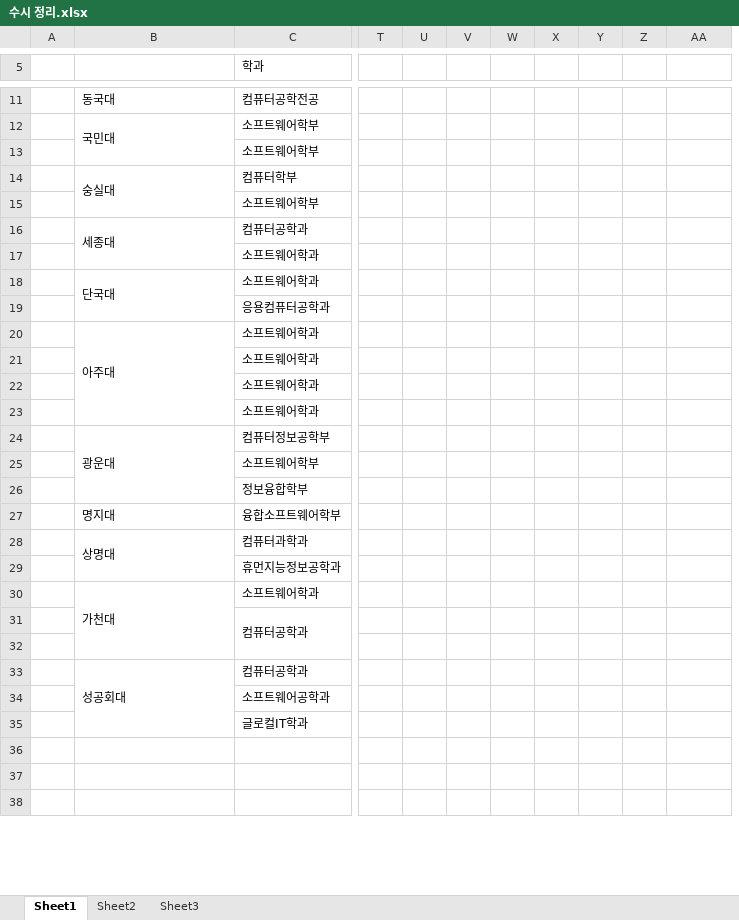
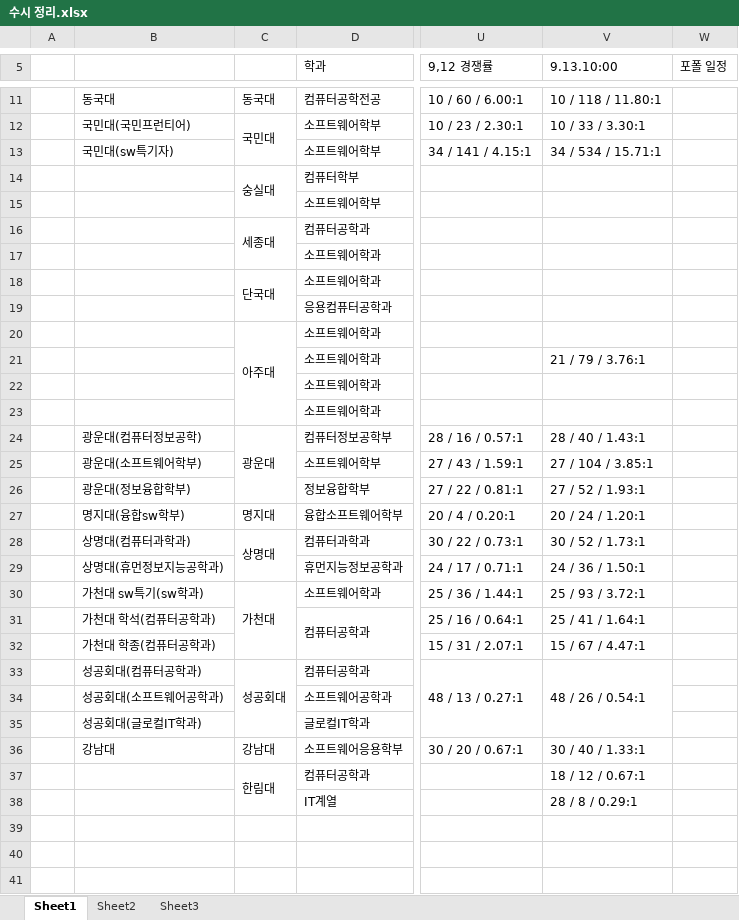
Before and after one commit to wookje/gogo, an Excel workbook: 수시 정리.xlsx, sheet Sheet1, drawn as a sheet; only a part is shown, gaps mark what is left out; values as stored, in another font and other column widths than the file's, no cell formats; removed rows and columns are numbered as before the commit, all else as after; rows hold the shown columns only; the diff covers the shown part only; the diff names each change by its address in the sheet, - before the commit and + after, or states it on an @@ line.

```diff
--- a/수시 정리.xlsx (sheet Sheet1)
+++ b/수시 정리.xlsx (sheet Sheet1)
+column C, rows 11-33: 동국대 | 국민대 |  | 숭실대 |  | 세종대 |  | 단국대 |  | 아주대 |  |  |  | 광운대 |  |  | 명지대 | 상명대 |  | 가천대 |  |  | 성공회대
-column T, empty
-column U, empty
-column V, empty
-column W, empty
-column X, empty
-column Y, empty
-column Z, empty
+column U (9,12 경쟁률), rows 11-33: 10 / 60 / 6.00:1 | 10 / 23 / 2.30:1 | 34 / 141 / 4.15:1 |  |  |  |  |  |  |  |  |  |  | 28 / 16 / 0.57:1 | 27 / 43 / 1.59:1 | 27 / 22 / 0.81:1 | 20 / 4 / 0.20:1 | 30 / 22 / 0.73:1 | 24 / 17 / 0.71:1 | 25 / 36 / 1.44:1 | 25 / 16 / 0.64:1 | 15 / 31 / 2.07:1 | 48 / 13 / 0.27:1
+column V (9.13.10:00), rows 11-33: 10 / 118 / 11.80:1 | 10 / 33 / 3.30:1 | 34 / 534 / 15.71:1 |  |  |  |  |  |  |  | 21 / 79 / 3.76:1 |  |  | 28 / 40 / 1.43:1 | 27 / 104 / 3.85:1 | 27 / 52 / 1.93:1 | 20 / 24 / 1.20:1 | 30 / 52 / 1.73:1 | 24 / 36 / 1.50:1 | 25 / 93 / 3.72:1 | 25 / 41 / 1.64:1 | 15 / 67 / 4.47:1 | 48 / 26 / 0.54:1
-W5: (empty)
+W5: 포폴 일정
-B12: 국민대
+B12: 국민대(국민프런티어)
-B12:B13 merged
-B13: (empty)
+B13: 국민대(sw특기자)
-B14: 숭실대
+B14: (empty)
-B14:B15 merged
-B16: 세종대
+B16: (empty)
-B16:B17 merged
-B18: 단국대
+B18: (empty)
-B18:B19 merged
-B20: 아주대
+B20: (empty)
-B20:B23 merged
-B24: 광운대
+B24: 광운대(컴퓨터정보공학)
-B24:B26 merged
-B25: (empty)
+B25: 광운대(소프트웨어학부)
-B26: (empty)
+B26: 광운대(정보융합학부)
-B27: 명지대
+B27: 명지대(융합sw학부)
-B28: 상명대
+B28: 상명대(컴퓨터과학과)
-B28:B29 merged
-B29: (empty)
+B29: 상명대(휴먼정보지능공학과)
-B30: 가천대
+B30: 가천대 sw특기(sw학과)
-B30:B32 merged
-B31: (empty)
+B31: 가천대 학석(컴퓨터공학과)
-B32: (empty)
+B32: 가천대 학종(컴퓨터공학과)
-B33: 성공회대
+B33: 성공회대(컴퓨터공학과)
-B33:B35 merged
-B34: (empty)
+B34: 성공회대(소프트웨어공학과)
-B35: (empty)
+B35: 성공회대(글로컬IT학과)
+row 36:  | 강남대 | 강남대 | 소프트웨어응용학부 | 30 / 20 / 0.67:1 | 30 / 40 / 1.33:1
+row 37:  |  | 한림대 | 컴퓨터공학과 |  | 18 / 12 / 0.67:1
+row 38:  |  |  | IT계열 |  | 28 / 8 / 0.29:1
```
Also changed, not shown: 17 added rows, 20 removed rows, 57 edited cells and merged cells elsewhere in this sheet, cell formats, 13 other files.
